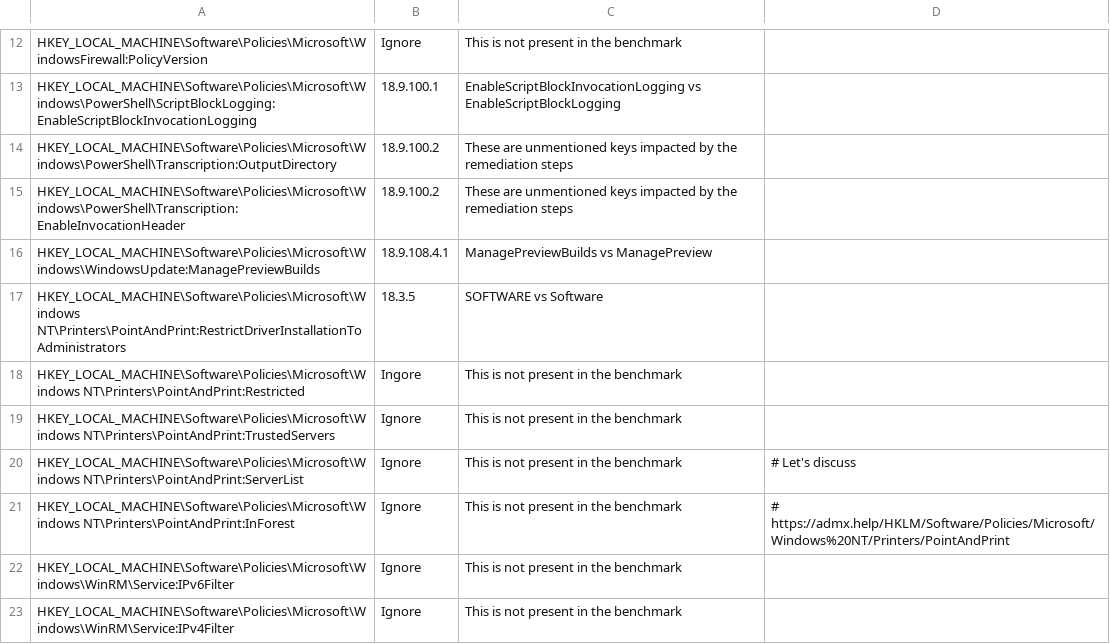
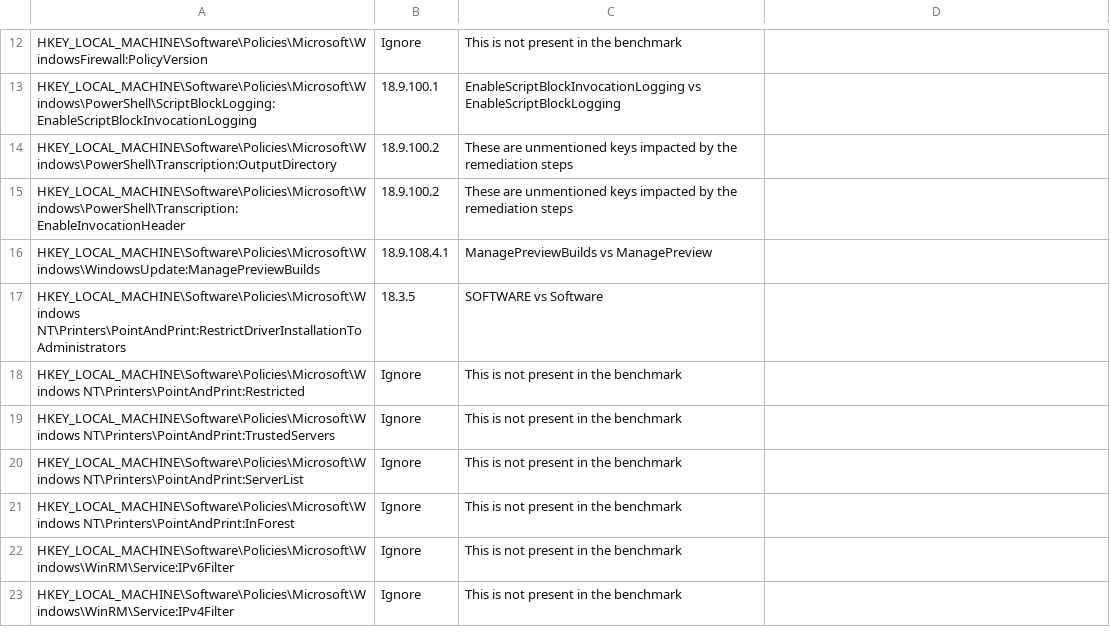
Before and after one commit to techservicesillinois/SecOps-Powershell-CISDSC, a CSV file: csvs/static_corrections/Server2022_corrections_draft.csv, drawn as a sheet; only a part is shown, gaps mark what is left out.

Commit message:
Ingore -> Ignore

```diff
--- a/csvs/static_corrections/Server2022_corrections_draft.csv
+++ b/csvs/static_corrections/Server2022_corrections_draft.csv
@@ -17,6 +17,6 @@ HKEY_LOCAL_MACHINE\Software\Policies\Microsoft\Windows\WindowsUpdate:ManagePrevi
 HKEY_LOCAL_MACHINE\Software\Policies\Microsoft\Windows NT\Printers\PointAndPrint:RestrictDriverInstallationToAdministrators,18.3.5,SOFTWARE vs Software,
-HKEY_LOCAL_MACHINE\Software\Policies\Microsoft\Windows NT\Printers\PointAndPrint:Restricted,Ingore,This is not present in the benchmark,
+HKEY_LOCAL_MACHINE\Software\Policies\Microsoft\Windows NT\Printers\PointAndPrint:Restricted,Ignore,This is not present in the benchmark,
 HKEY_LOCAL_MACHINE\Software\Policies\Microsoft\Windows NT\Printers\PointAndPrint:TrustedServers,Ignore,This is not present in the benchmark,
-HKEY_LOCAL_MACHINE\Software\Policies\Microsoft\Windows NT\Printers\PointAndPrint:ServerList,Ignore,This is not present in the benchmark, # Let's discuss
-HKEY_LOCAL_MACHINE\Software\Policies\Microsoft\Windows NT\Printers\PointAndPrint:InForest,Ignore,This is not present in the benchmark, # https://admx.help/HKLM/Software/Policies/Microsoft/Windows%20NT/Printers/PointAndPrint
+HKEY_LOCAL_MACHINE\Software\Policies\Microsoft\Windows NT\Printers\PointAndPrint:ServerList,Ignore,This is not present in the benchmark,
+HKEY_LOCAL_MACHINE\Software\Policies\Microsoft\Windows NT\Printers\PointAndPrint:InForest,Ignore,This is not present in the benchmark,
 HKEY_LOCAL_MACHINE\Software\Policies\Microsoft\Windows\WinRM\Service:IPv6Filter,Ignore,This is not present in the benchmark,
```
Also changed, not shown: 1 other file.
